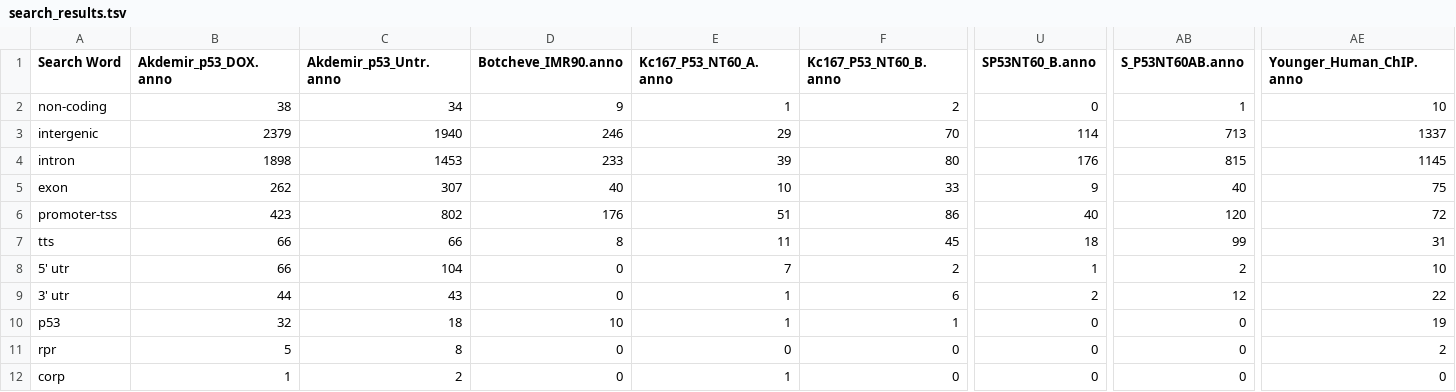
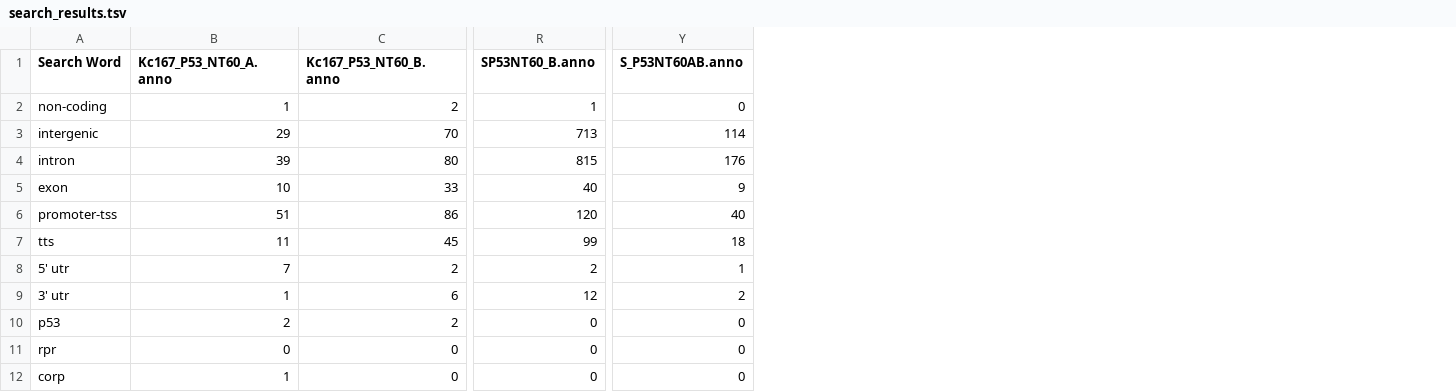
Before and after one commit to f0lie/genes, a TSV file: search_results.tsv, drawn as a sheet; only a part is shown, gaps mark what is left out; removed rows and columns are numbered as before the commit, all else as after; the diff covers the shown part only; the diff names each change by its address in the sheet, - before the commit and + after, or states it on an @@ line.

```diff
--- a/search_results.tsv
+++ b/search_results.tsv
-column B (Akdemir_p53_DOX.anno), rows 2-12: 38 | 2379 | 1898 | 262 | 423 | 66 | 66 | 44 | 32 | 5 | 1
-column C (Akdemir_p53_Untr.anno), rows 2-12: 34 | 1940 | 1453 | 307 | 802 | 66 | 104 | 43 | 18 | 8 | 2
-column D (Botcheve_IMR90.anno), rows 2-12: 9 | 246 | 233 | 40 | 176 | 8 | 0 | 0 | 10 | 0 | 0
-column AE (Younger_Human_ChIP.anno), rows 2-12: 10 | 1337 | 1145 | 75 | 72 | 31 | 10 | 22 | 19 | 2 | 0
-R2 (SP53NT60_B.anno): 0
+R2 (SP53NT60_B.anno): 1
-Y2 (S_P53NT60AB.anno): 1
+Y2 (S_P53NT60AB.anno): 0
-R3 (SP53NT60_B.anno): 114
+R3 (SP53NT60_B.anno): 713
-Y3 (S_P53NT60AB.anno): 713
+Y3 (S_P53NT60AB.anno): 114
-R4 (SP53NT60_B.anno): 176
+R4 (SP53NT60_B.anno): 815
-Y4 (S_P53NT60AB.anno): 815
+Y4 (S_P53NT60AB.anno): 176
-R5 (SP53NT60_B.anno): 9
+R5 (SP53NT60_B.anno): 40
-Y5 (S_P53NT60AB.anno): 40
+Y5 (S_P53NT60AB.anno): 9
-R6 (SP53NT60_B.anno): 40
+R6 (SP53NT60_B.anno): 120
-Y6 (S_P53NT60AB.anno): 120
+Y6 (S_P53NT60AB.anno): 40
-R7 (SP53NT60_B.anno): 18
+R7 (SP53NT60_B.anno): 99
-Y7 (S_P53NT60AB.anno): 99
+Y7 (S_P53NT60AB.anno): 18
-R8 (SP53NT60_B.anno): 1
+R8 (SP53NT60_B.anno): 2
-Y8 (S_P53NT60AB.anno): 2
+Y8 (S_P53NT60AB.anno): 1
-R9 (SP53NT60_B.anno): 2
+R9 (SP53NT60_B.anno): 12
-Y9 (S_P53NT60AB.anno): 12
+Y9 (S_P53NT60AB.anno): 2
-B10 (Kc167_P53_NT60_A.anno): 1
+B10 (Kc167_P53_NT60_A.anno): 2
-C10 (Kc167_P53_NT60_B.anno): 1
+C10 (Kc167_P53_NT60_B.anno): 2
```
Also changed, not shown: 5 edited cells elsewhere in this file, annotation_results.tsv, gene_name_counts.tsv, 2 other files.
